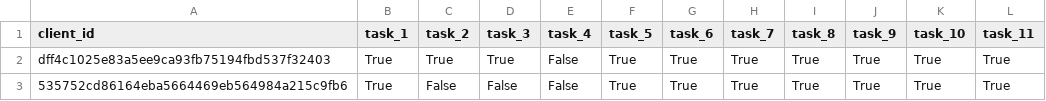
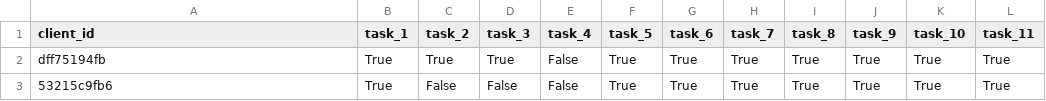
Before and after one commit to aorlovbe/tabby-w, a CSV file: customer.csv, drawn as a sheet.

```diff
--- a/customer.csv
+++ b/customer.csv
@@ -1,3 +1,3 @@
 client_id,task_1,task_2,task_3,task_4,task_5,task_6,task_7,task_8,task_9,task_10,task_11
-dff4c1025e83a5ee9ca93fb75194fbd537f32403,True,True,True,False,True,True,True,True,True,True,True
-535752cd86164eba5664469eb564984a215c9fb6,True,False,False,False,True,True,True,True,True,True,True
+dff75194fb,True,True,True,False,True,True,True,True,True,True,True
+53215c9fb6,True,False,False,False,True,True,True,True,True,True,True
```
Also changed, not shown: 1 other file.
